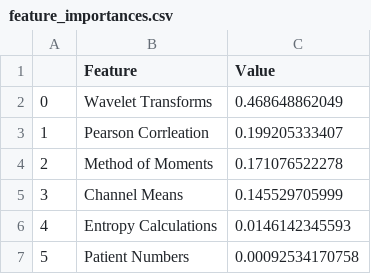
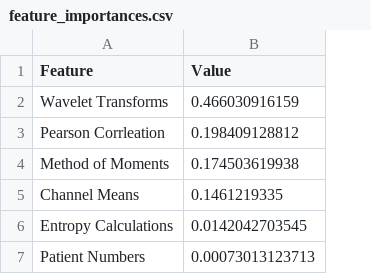
Before and after one commit to conorbmurphy/Predicting-Seizures, a CSV file: data/feature_importances.csv, drawn as a sheet; removed rows and columns are numbered as before the commit, all else as after; the diff names each change by its address in the sheet, - before the commit and + after, or states it on an @@ line.

```diff
--- a/data/feature_importances.csv
+++ b/data/feature_importances.csv
-column A, rows 2-7: 0 | 1 | 2 | 3 | 4 | 5
-B2 (Value): 0.468648862049
+B2 (Value): 0.466030916159
-B3 (Value): 0.199205333407
+B3 (Value): 0.198409128812
-B4 (Value): 0.171076522278
+B4 (Value): 0.174503619938
-B5 (Value): 0.145529705999
+B5 (Value): 0.1461219335
-B6 (Value): 0.0146142345593
+B6 (Value): 0.0142042703545
-B7 (Value): 0.00092534170758
+B7 (Value): 0.00073013123713
```
Also changed, not shown: 1 other file.
